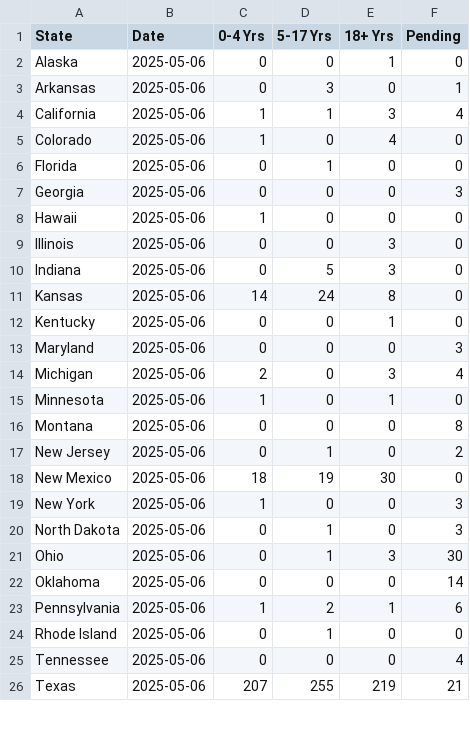
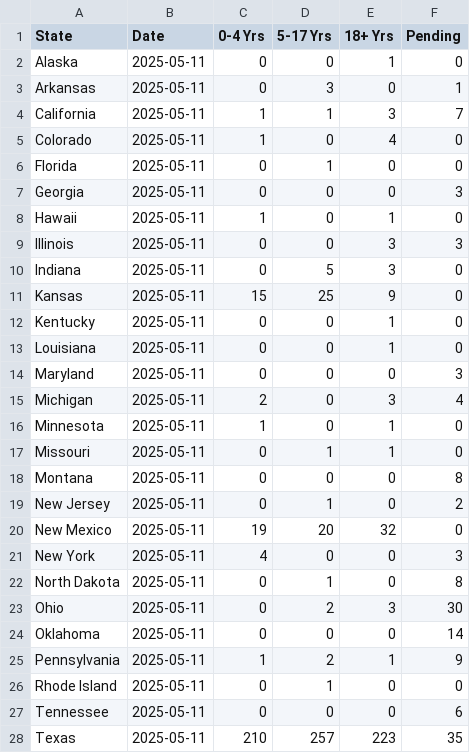
Before and after one commit to JHU-Measles-Tracking-Team/measles_US_data, a CSV file: measles_age_groups_by_state.csv, drawn as a sheet; only a part is shown; the diff covers the shown part only.

```diff
--- a/measles_age_groups_by_state.csv
+++ b/measles_age_groups_by_state.csv
@@ -1,26 +1,28 @@
 State,Date,0-4 Yrs,5-17 Yrs,18+ Yrs,Pending
-Alaska,2025-05-06,0,0,1,0
-Arkansas,2025-05-06,0,3,0,1
-California,2025-05-06,1,1,3,4
-Colorado,2025-05-06,1,0,4,0
-Florida,2025-05-06,0,1,0,0
-Georgia,2025-05-06,0,0,0,3
-Hawaii,2025-05-06,1,0,0,0
-Illinois,2025-05-06,0,0,3,0
-Indiana,2025-05-06,0,5,3,0
-Kansas,2025-05-06,14,24,8,0
-Kentucky,2025-05-06,0,0,1,0
-Maryland,2025-05-06,0,0,0,3
-Michigan,2025-05-06,2,0,3,4
-Minnesota,2025-05-06,1,0,1,0
-Montana,2025-05-06,0,0,0,8
-New Jersey,2025-05-06,0,1,0,2
-New Mexico,2025-05-06,18,19,30,0
-New York,2025-05-06,1,0,0,3
-North Dakota,2025-05-06,0,1,0,3
-Ohio,2025-05-06,0,1,3,30
-Oklahoma,2025-05-06,0,0,0,14
-Pennsylvania,2025-05-06,1,2,1,6
-Rhode Island,2025-05-06,0,1,0,0
-Tennessee,2025-05-06,0,0,0,4
-Texas,2025-05-06,207,255,219,21
+Alaska,2025-05-11,0,0,1,0
+Arkansas,2025-05-11,0,3,0,1
+California,2025-05-11,1,1,3,7
+Colorado,2025-05-11,1,0,4,0
+Florida,2025-05-11,0,1,0,0
+Georgia,2025-05-11,0,0,0,3
+Hawaii,2025-05-11,1,0,1,0
+Illinois,2025-05-11,0,0,3,3
+Indiana,2025-05-11,0,5,3,0
+Kansas,2025-05-11,15,25,9,0
+Kentucky,2025-05-11,0,0,1,0
+Louisiana,2025-05-11,0,0,1,0
+Maryland,2025-05-11,0,0,0,3
+Michigan,2025-05-11,2,0,3,4
+Minnesota,2025-05-11,1,0,1,0
+Missouri,2025-05-11,0,1,1,0
+Montana,2025-05-11,0,0,0,8
+New Jersey,2025-05-11,0,1,0,2
+New Mexico,2025-05-11,19,20,32,0
+New York,2025-05-11,4,0,0,3
+North Dakota,2025-05-11,0,1,0,8
+Ohio,2025-05-11,0,2,3,30
+Oklahoma,2025-05-11,0,0,0,14
+Pennsylvania,2025-05-11,1,2,1,9
+Rhode Island,2025-05-11,0,1,0,0
+Tennessee,2025-05-11,0,0,0,6
+Texas,2025-05-11,210,257,223,35
```
Also changed, not shown: 1 added row and 2 edited cells elsewhere in this file, Top_states_time_series.csv, Vaccination_Status_Report.csv, 1 other file.
